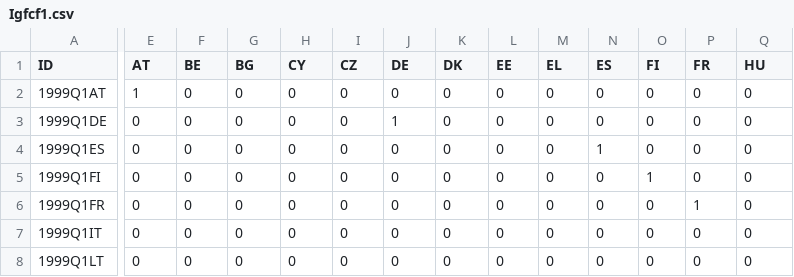
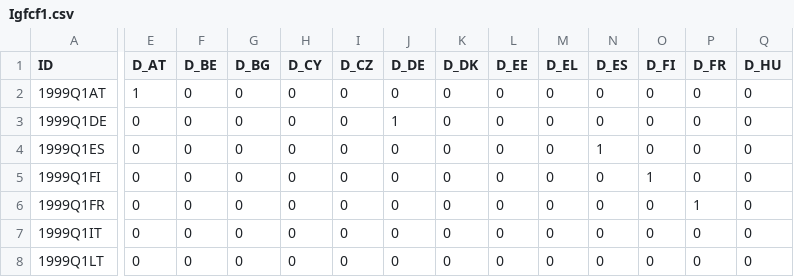
Before and after one commit to boturon/NovaSBE_Courses, a CSV file: 1107_macroeconomic-policies/assignment/pred-gdp/regressions/Igfcf1.csv, drawn as a sheet; only a part is shown, gaps mark what is left out; the diff covers the shown part only; the diff names each change by its address in the sheet, - before the commit and + after, or states it on an @@ line.

```diff
--- a/1107_macroeconomic-policies/assignment/pred-gdp/regressions/Igfcf1.csv
+++ b/1107_macroeconomic-policies/assignment/pred-gdp/regressions/Igfcf1.csv
-E1: AT
+E1: D_AT
-F1: BE
+F1: D_BE
-G1: BG
+G1: D_BG
-H1: CY
+H1: D_CY
-I1: CZ
+I1: D_CZ
-J1: DE
+J1: D_DE
-K1: DK
+K1: D_DK
-L1: EE
+L1: D_EE
-M1: EL
+M1: D_EL
-N1: ES
+N1: D_ES
-O1: FI
+O1: D_FI
-P1: FR
+P1: D_FR
-Q1: HU
+Q1: D_HU
```
Also changed, not shown: 11 edited cells elsewhere in this file, 1107_macroeconomic-policies/assignment/pred-gdp/M.csv, 1107_macroeconomic-policies/assignment/pred-gdp/regressions/Cd1.csv, 19 other files.
